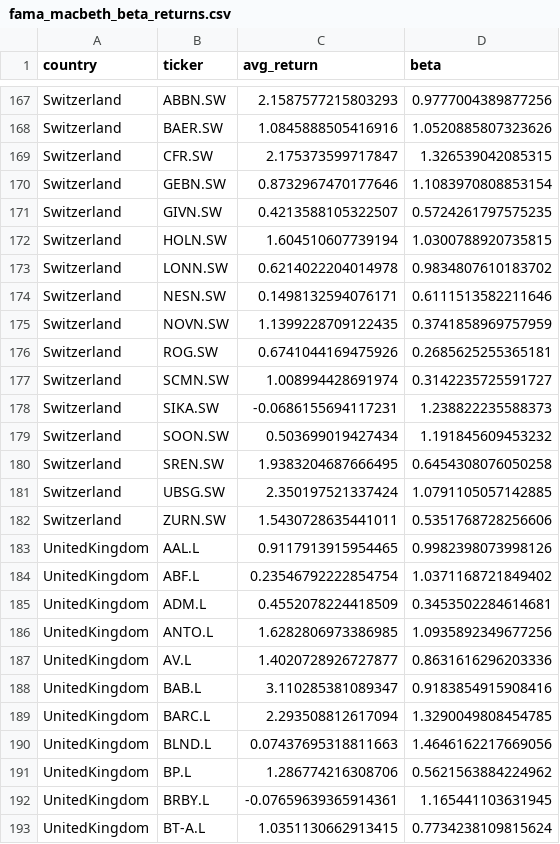
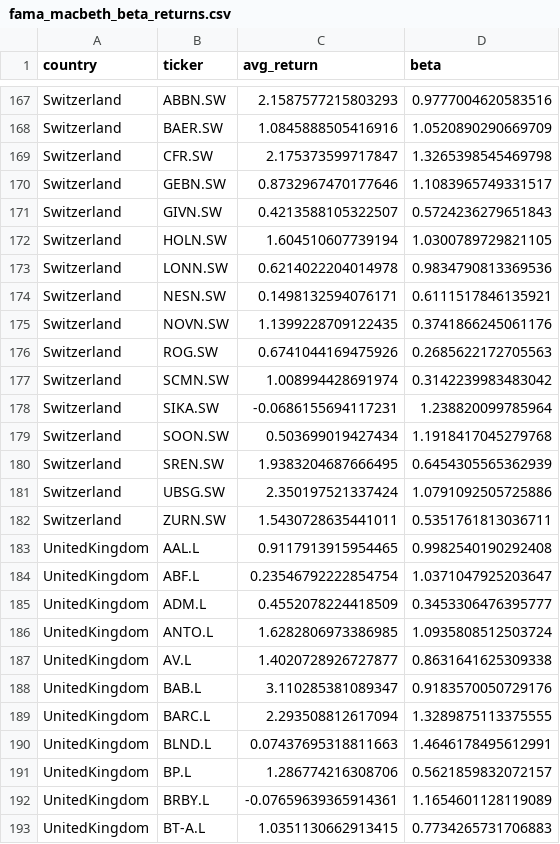
Before and after one commit to Throoni/CAPM_Analysis, a CSV file: results/reports/fama_macbeth_beta_returns.csv, drawn as a sheet; only a part is shown, gaps mark what is left out; the diff covers the shown part only; the diff names each change by its address in the sheet, - before the commit and + after, or states it on an @@ line.

```diff
--- a/results/reports/fama_macbeth_beta_returns.csv
+++ b/results/reports/fama_macbeth_beta_returns.csv
-D167 (beta): 0.9777004389877256
+D167 (beta): 0.9777004620583516
-D168 (beta): 1.0520885807323626
+D168 (beta): 1.0520890290669709
-D169 (beta): 1.326539042085315
+D169 (beta): 1.3265398545469798
-D170 (beta): 1.1083970808853154
+D170 (beta): 1.1083965749331517
-D171 (beta): 0.5724261797575235
+D171 (beta): 0.5724236279651843
-D172 (beta): 1.0300788920735815
+D172 (beta): 1.0300789729821105
-D173 (beta): 0.9834807610183702
+D173 (beta): 0.9834790813369536
-D174 (beta): 0.6111513582211646
+D174 (beta): 0.6111517846135921
-D175 (beta): 0.3741858969757959
+D175 (beta): 0.3741866245061176
-D176 (beta): 0.2685625255365181
+D176 (beta): 0.2685622172705563
-D177 (beta): 0.3142235725591727
+D177 (beta): 0.3142239983483042
-D178 (beta): 1.238822235588373
+D178 (beta): 1.238820099785964
-D179 (beta): 1.191845609453232
+D179 (beta): 1.1918417045279768
-D180 (beta): 0.6454308076050258
+D180 (beta): 0.6454305565362939
-D181 (beta): 1.0791105057142885
+D181 (beta): 1.0791092505725886
-D182 (beta): 0.5351768728256606
+D182 (beta): 0.5351761813036711
-D183 (beta): 0.9982398073998126
+D183 (beta): 0.9982540190292408
-D184 (beta): 1.0371168721849402
+D184 (beta): 1.0371047925203647
-D185 (beta): 0.3453502284614681
+D185 (beta): 0.3453306476395777
-D186 (beta): 1.0935892349677256
+D186 (beta): 1.0935808512503724
-D187 (beta): 0.8631616296203336
+D187 (beta): 0.8631641625309338
-D188 (beta): 0.9183854915908416
+D188 (beta): 0.9183570050729176
-D189 (beta): 1.3290049808454785
+D189 (beta): 1.3289875113375555
-D190 (beta): 1.4646162217669056
+D190 (beta): 1.4646178495612991
-D191 (beta): 0.5621563884224962
+D191 (beta): 0.5621859832072157
-D192 (beta): 1.165441103631945
+D192 (beta): 1.1654601128119089
-D193 (beta): 0.7734238109815624
+D193 (beta): 0.7734265731706883
```
Also changed, not shown: 80 edited cells elsewhere in this file, results/data/capm_results.csv, results/reports/capm_by_country.csv, 23 other files.
